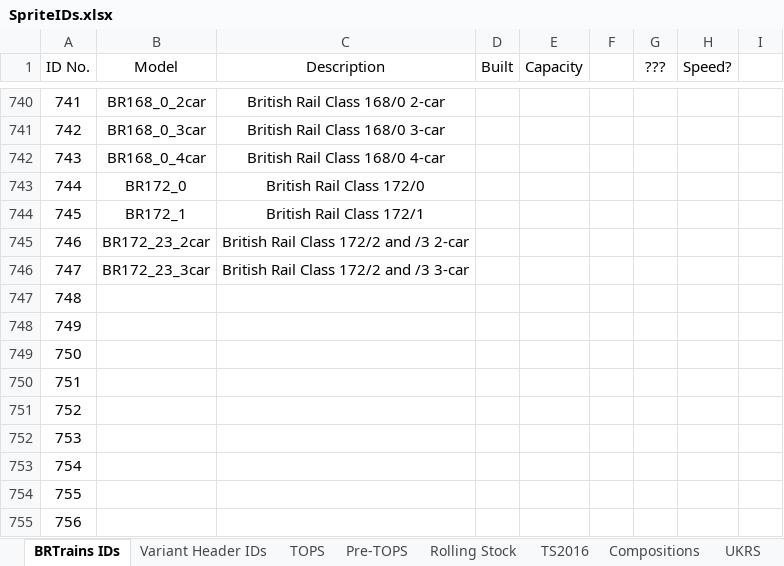
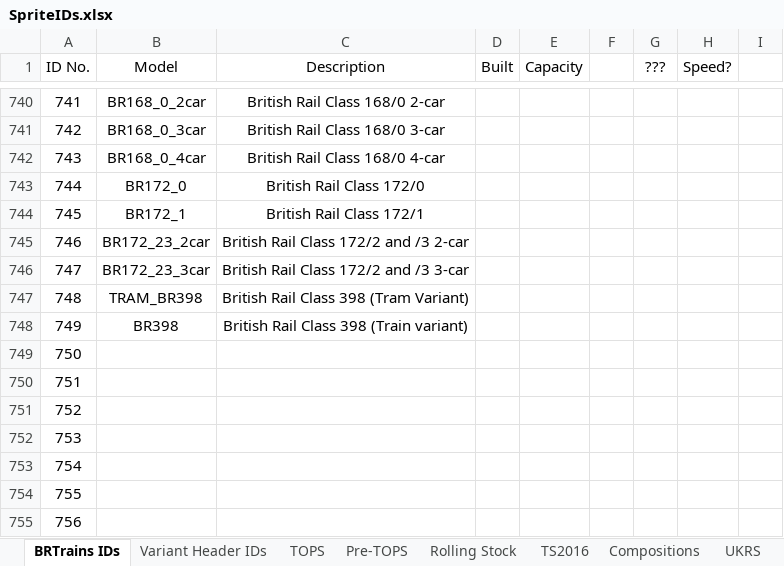
Before and after one commit to BRTrains/BRTrains2, an Excel workbook: docs/SpriteIDs.xlsx, sheet BRTrains IDs, drawn as a sheet; only a part is shown, gaps mark what is left out; values as stored, in another font and other column widths than the file's, no borders; the diff names each change by its address in the sheet, - before the commit and + after, or states it on an @@ line.

Commit message:
Added Class 398 tram variant

```diff
--- a/docs/SpriteIDs.xlsx (sheet BRTrains IDs)
+++ b/docs/SpriteIDs.xlsx (sheet BRTrains IDs)
-B747 (Model): (empty)
+B747 (Model): TRAM_BR398
-C747 (Description): (empty)
+C747 (Description): British Rail Class 398 (Tram Variant)
-B748 (Model): (empty)
+B748 (Model): BR398
-C748 (Description): (empty)
+C748 (Description): British Rail Class 398 (Train variant)
```
Also changed, not shown: 6 other files.
